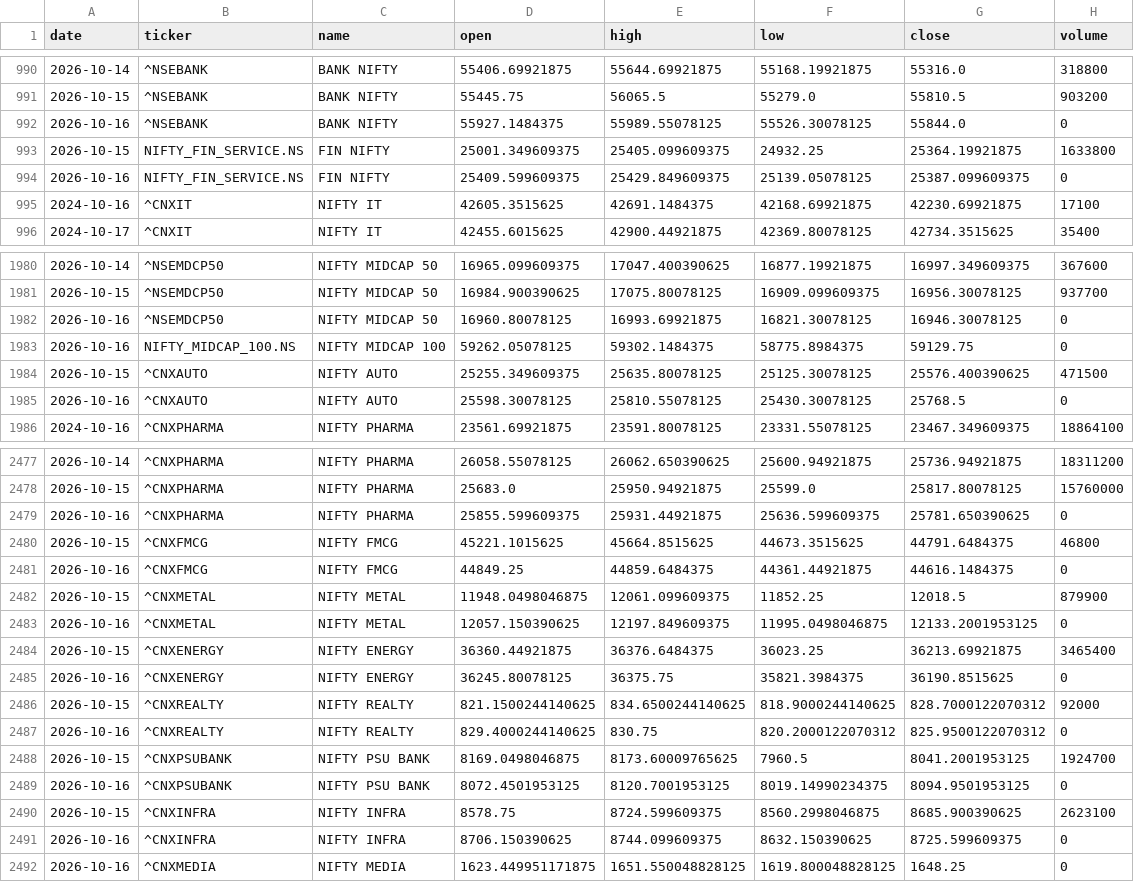
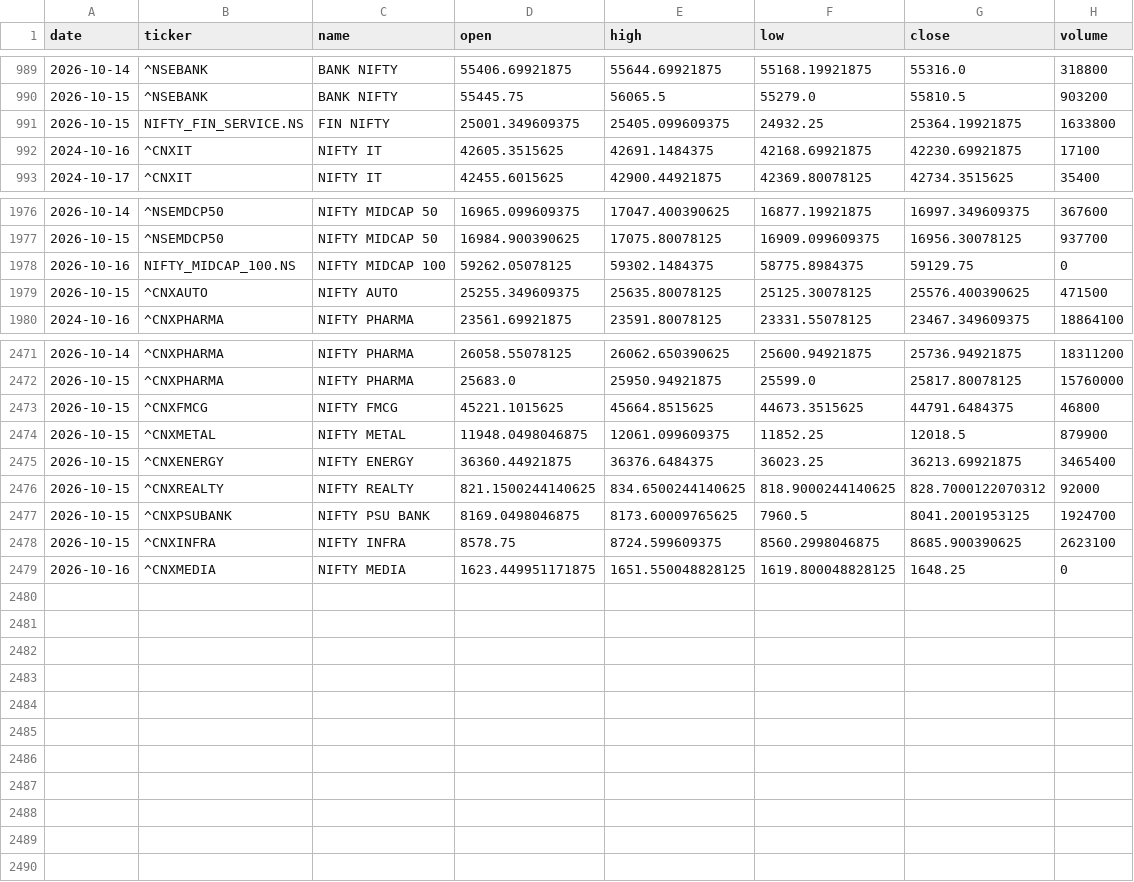
Before and after one commit to aryachirag02/swing-desk, a CSV file: data/indices.csv, drawn as a sheet; only a part is shown, gaps mark what is left out; the diff covers the shown part only.

```diff
--- a/data/indices.csv
+++ b/data/indices.csv
@@ -991,5 +990,3 @@ date,ticker,name,open,high,low,close,volume
 2026-10-15,^NSEBANK,BANK NIFTY,55445.75,56065.5,55279.0,55810.5,903200
-2026-10-16,^NSEBANK,BANK NIFTY,55927.1484375,55989.55078125,55526.30078125,55844.0,0
 2026-10-15,NIFTY_FIN_SERVICE.NS,FIN NIFTY,25001.349609375,25405.099609375,24932.25,25364.19921875,1633800
-2026-10-16,NIFTY_FIN_SERVICE.NS,FIN NIFTY,25409.599609375,25429.849609375,25139.05078125,25387.099609375,0
 2024-10-16,^CNXIT,NIFTY IT,42605.3515625,42691.1484375,42168.69921875,42230.69921875,17100
@@ -1981,6 +1977,4 @@ date,ticker,name,open,high,low,close,volume
 2026-10-15,^NSEMDCP50,NIFTY MIDCAP 50,16984.900390625,17075.80078125,16909.099609375,16956.30078125,937700
-2026-10-16,^NSEMDCP50,NIFTY MIDCAP 50,16960.80078125,16993.69921875,16821.30078125,16946.30078125,0
 2026-10-16,NIFTY_MIDCAP_100.NS,NIFTY MIDCAP 100,59262.05078125,59302.1484375,58775.8984375,59129.75,0
 2026-10-15,^CNXAUTO,NIFTY AUTO,25255.349609375,25635.80078125,25125.30078125,25576.400390625,471500
-2026-10-16,^CNXAUTO,NIFTY AUTO,25598.30078125,25810.55078125,25430.30078125,25768.5,0
 2024-10-16,^CNXPHARMA,NIFTY PHARMA,23561.69921875,23591.80078125,23331.55078125,23467.349609375,18864100
@@ -2478,15 +2472,8 @@ date,ticker,name,open,high,low,close,volume
 2026-10-15,^CNXPHARMA,NIFTY PHARMA,25683.0,25950.94921875,25599.0,25817.80078125,15760000
-2026-10-16,^CNXPHARMA,NIFTY PHARMA,25855.599609375,25931.44921875,25636.599609375,25781.650390625,0
 2026-10-15,^CNXFMCG,NIFTY FMCG,45221.1015625,45664.8515625,44673.3515625,44791.6484375,46800
-2026-10-16,^CNXFMCG,NIFTY FMCG,44849.25,44859.6484375,44361.44921875,44616.1484375,0
 2026-10-15,^CNXMETAL,NIFTY METAL,11948.0498046875,12061.099609375,11852.25,12018.5,879900
-2026-10-16,^CNXMETAL,NIFTY METAL,12057.150390625,12197.849609375,11995.0498046875,12133.2001953125,0
 2026-10-15,^CNXENERGY,NIFTY ENERGY,36360.44921875,36376.6484375,36023.25,36213.69921875,3465400
-2026-10-16,^CNXENERGY,NIFTY ENERGY,36245.80078125,36375.75,35821.3984375,36190.8515625,0
 2026-10-15,^CNXREALTY,NIFTY REALTY,821.1500244140625,834.6500244140625,818.9000244140625,828.7000122070312,92000
-2026-10-16,^CNXREALTY,NIFTY REALTY,829.4000244140625,830.75,820.2000122070312,825.9500122070312,0
 2026-10-15,^CNXPSUBANK,NIFTY PSU BANK,8169.0498046875,8173.60009765625,7960.5,8041.2001953125,1924700
-2026-10-16,^CNXPSUBANK,NIFTY PSU BANK,8072.4501953125,8120.7001953125,8019.14990234375,8094.9501953125,0
 2026-10-15,^CNXINFRA,NIFTY INFRA,8578.75,8724.599609375,8560.2998046875,8685.900390625,2623100
-2026-10-16,^CNXINFRA,NIFTY INFRA,8706.150390625,8744.099609375,8632.150390625,8725.599609375,0
 2026-10-16,^CNXMEDIA,NIFTY MEDIA,1623.449951171875,1651.550048828125,1619.800048828125,1648.25,0
```
Also changed, not shown: 2 removed rows elsewhere in this file, data/earnings.csv, 5 other files.
